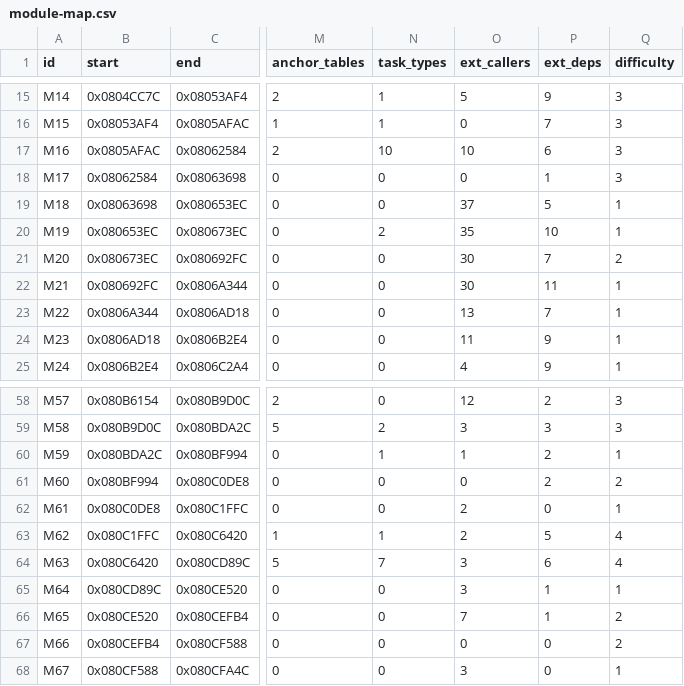
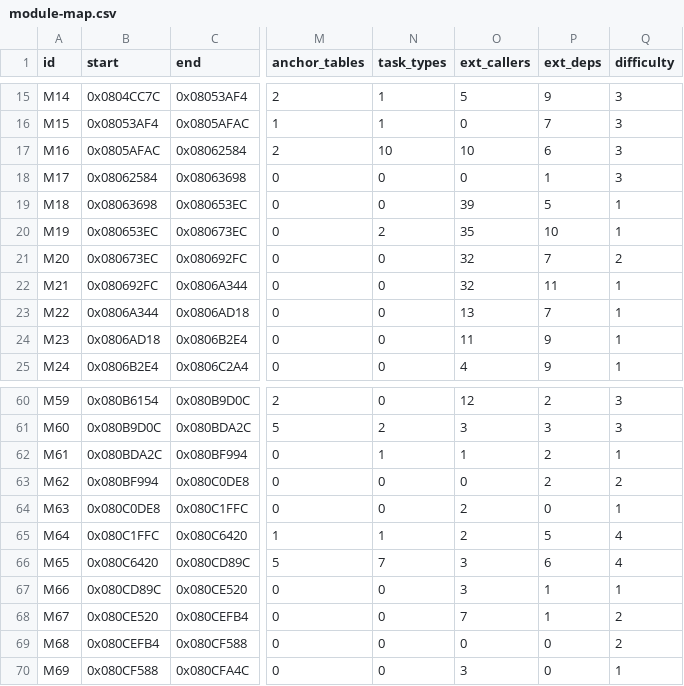
Before and after one commit to overjt/knidl, a CSV file: docs/analysis/module-map.csv, drawn as a sheet; only a part is shown, gaps mark what is left out; addresses are those after the commit; the diff covers the shown part only; the diff names each change by its address in the sheet, - before the commit and + after, or states it on an @@ line.

```diff
--- a/docs/analysis/module-map.csv
+++ b/docs/analysis/module-map.csv
-O19 (ext_callers): 37
+O19 (ext_callers): 39
-O21:O22 (ext_callers): 30
+O21:O22 (ext_callers): 32
-A60 (id): M57
+A60 (id): M59
-A61 (id): M58
+A61 (id): M60
-A62 (id): M59
+A62 (id): M61
-A63 (id): M60
+A63 (id): M62
-A64 (id): M61
+A64 (id): M63
-A65 (id): M62
+A65 (id): M64
-A66 (id): M63
+A66 (id): M65
-A67 (id): M64
+A67 (id): M66
-A68 (id): M65
+A68 (id): M67
-A69 (id): M66
+A69 (id): M68
-A70 (id): M67
+A70 (id): M69
```
Also changed, not shown: 2 added rows and 30 edited cells elsewhere in this file, 6 other files.
